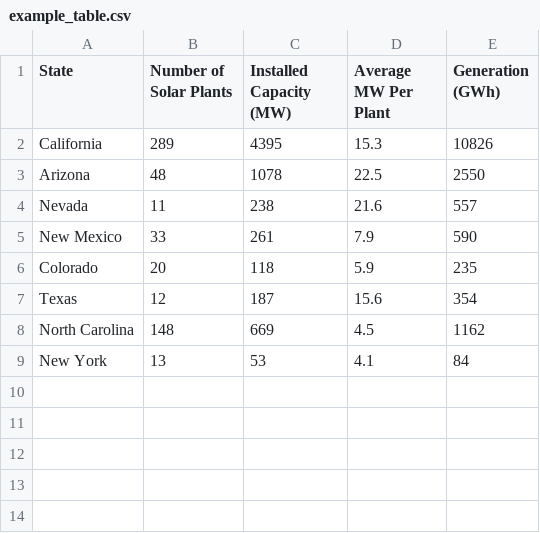
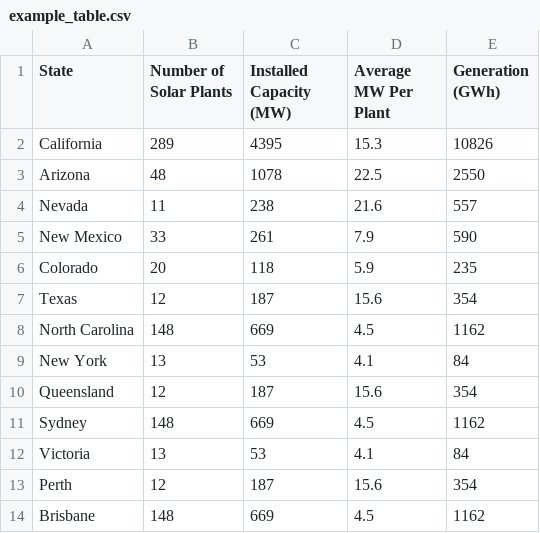
Before and after one commit to SamMaksoud8/rapid-dash, a CSV file: dash/data/example_table.csv, drawn as a sheet.

```diff
--- a/dash/data/example_table.csv
+++ b/dash/data/example_table.csv
@@ -9 +9,6 @@ North Carolina,148,669,4.5,1162
 New York,13,53,4.1,84
+Queensland,12,187,15.6,354
+Sydney,148,669,4.5,1162
+Victoria,13,53,4.1,84
+Perth,12,187,15.6,354
+Brisbane,148,669,4.5,1162
```
Also changed, not shown: 4 other files.
